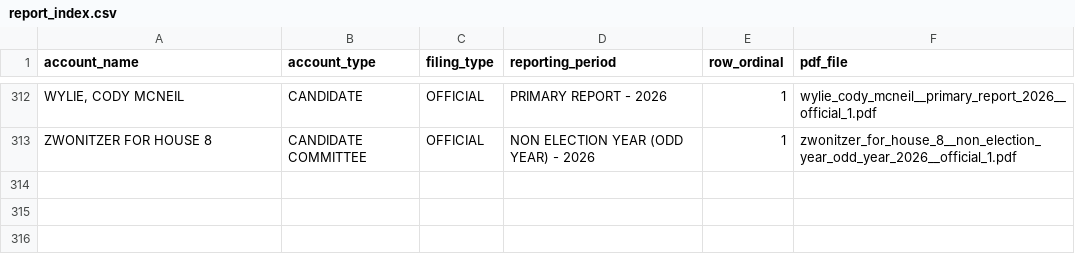
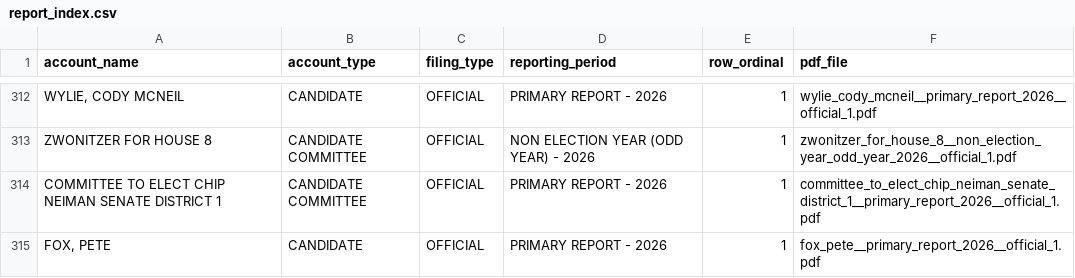
Before and after one commit to yincrash/wycfis-tools, a CSV file: out/2026/candidates/report_index.csv, drawn as a sheet; only a part is shown, gaps mark what is left out; the diff names each change by its address in the sheet, - before the commit and + after, or states it on an @@ line.

```diff
--- a/out/2026/candidates/report_index.csv
+++ b/out/2026/candidates/report_index.csv
+row 314: COMMITTEE TO ELECT CHIP NEIMAN SENATE DISTRICT 1 | CANDIDATE COMMITTEE | OFFICIAL | PRIMARY REPORT - 2026 | 1 | committee_to_elect_chip_neiman_senate_district_1__primary_report_2026__official_1.pdf
+row 315: FOX, PETE | CANDIDATE | OFFICIAL | PRIMARY REPORT - 2026 | 1 | fox_pete__primary_report_2026__official_1.pdf
```
Also changed, not shown: out/2026/candidates/filings.csv, out/2026/expenditures.csv, 6 other files.
